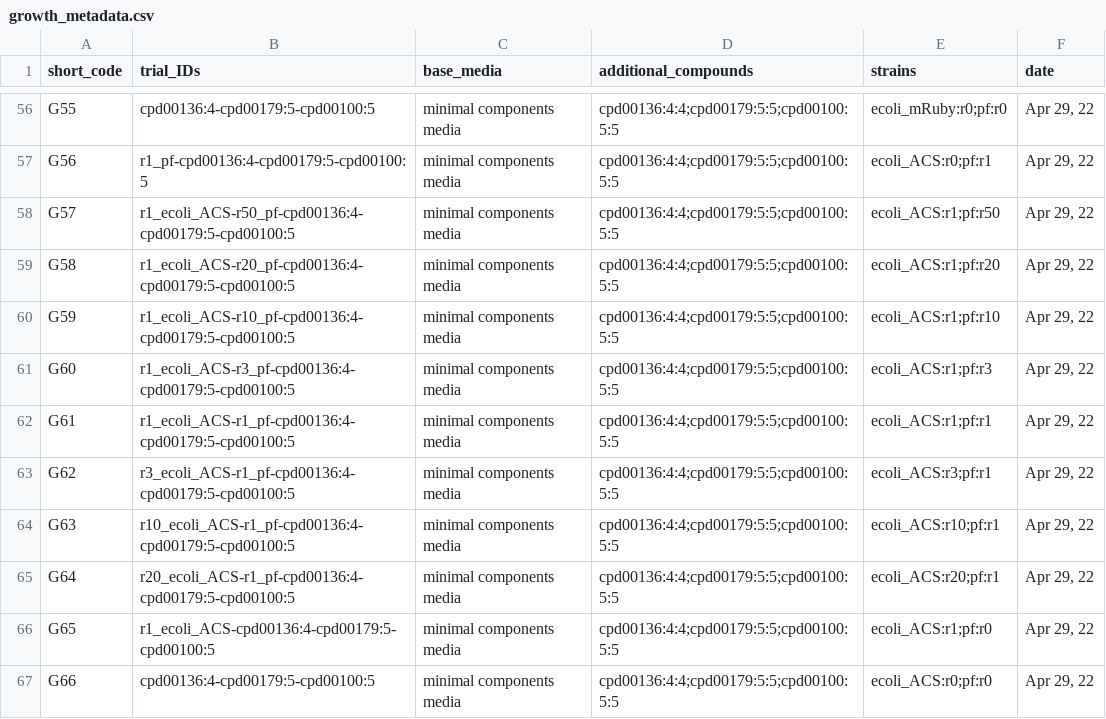
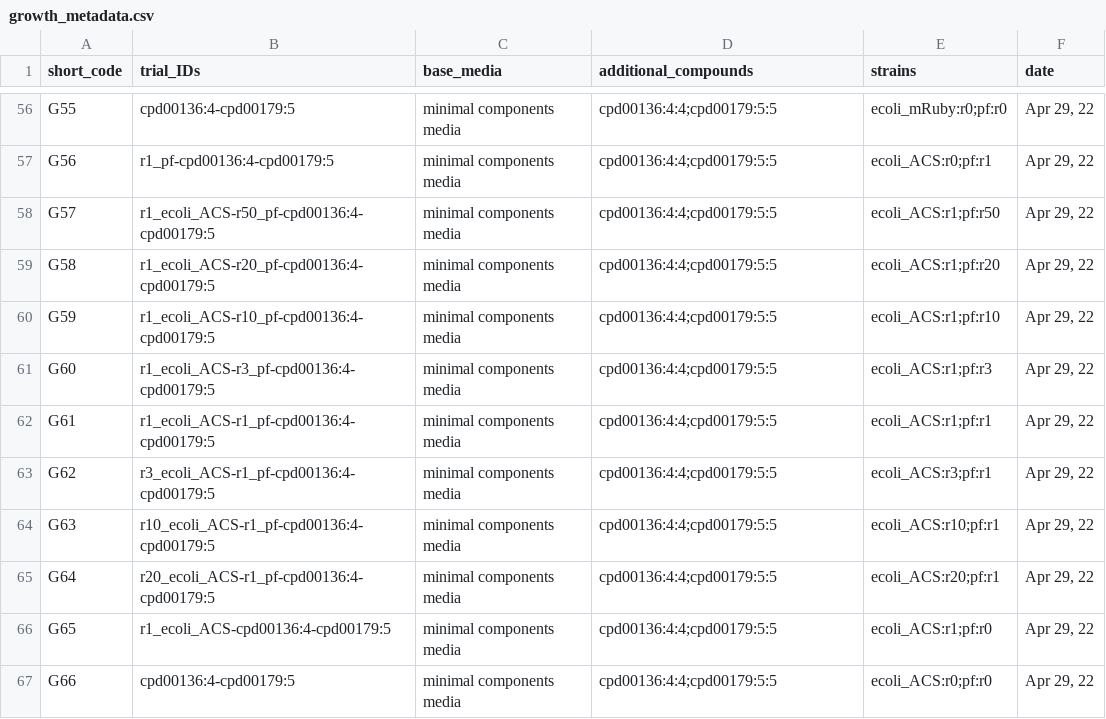
Before and after one commit to ModelSEED/ProjectNotebooks, a CSV file: CommunityModeling/CommPhitting/paper_figures/growth_metadata.csv, drawn as a sheet; only a part is shown, gaps mark what is left out; the diff covers the shown part only; the diff names each change by its address in the sheet, - before the commit and + after, or states it on an @@ line.

```diff
--- a/CommunityModeling/CommPhitting/paper_figures/growth_metadata.csv
+++ b/CommunityModeling/CommPhitting/paper_figures/growth_metadata.csv
-B56 (trial_IDs): cpd00136:4-cpd00179:5-cpd00100:5
+B56 (trial_IDs): cpd00136:4-cpd00179:5
-D56:D67 (additional_compounds): cpd00136:4:4;cpd00179:5:5;cpd00100:5:5
+D56:D67 (additional_compounds): cpd00136:4:4;cpd00179:5:5
-B57 (trial_IDs): r1_pf-cpd00136:4-cpd00179:5-cpd00100:5
+B57 (trial_IDs): r1_pf-cpd00136:4-cpd00179:5
-B58 (trial_IDs): r1_ecoli_ACS-r50_pf-cpd00136:4-cpd00179:5-cpd00100:5
+B58 (trial_IDs): r1_ecoli_ACS-r50_pf-cpd00136:4-cpd00179:5
-B59 (trial_IDs): r1_ecoli_ACS-r20_pf-cpd00136:4-cpd00179:5-cpd00100:5
+B59 (trial_IDs): r1_ecoli_ACS-r20_pf-cpd00136:4-cpd00179:5
-B60 (trial_IDs): r1_ecoli_ACS-r10_pf-cpd00136:4-cpd00179:5-cpd00100:5
+B60 (trial_IDs): r1_ecoli_ACS-r10_pf-cpd00136:4-cpd00179:5
-B61 (trial_IDs): r1_ecoli_ACS-r3_pf-cpd00136:4-cpd00179:5-cpd00100:5
+B61 (trial_IDs): r1_ecoli_ACS-r3_pf-cpd00136:4-cpd00179:5
-B62 (trial_IDs): r1_ecoli_ACS-r1_pf-cpd00136:4-cpd00179:5-cpd00100:5
+B62 (trial_IDs): r1_ecoli_ACS-r1_pf-cpd00136:4-cpd00179:5
-B63 (trial_IDs): r3_ecoli_ACS-r1_pf-cpd00136:4-cpd00179:5-cpd00100:5
+B63 (trial_IDs): r3_ecoli_ACS-r1_pf-cpd00136:4-cpd00179:5
-B64 (trial_IDs): r10_ecoli_ACS-r1_pf-cpd00136:4-cpd00179:5-cpd00100:5
+B64 (trial_IDs): r10_ecoli_ACS-r1_pf-cpd00136:4-cpd00179:5
-B65 (trial_IDs): r20_ecoli_ACS-r1_pf-cpd00136:4-cpd00179:5-cpd00100:5
+B65 (trial_IDs): r20_ecoli_ACS-r1_pf-cpd00136:4-cpd00179:5
-B66 (trial_IDs): r1_ecoli_ACS-cpd00136:4-cpd00179:5-cpd00100:5
+B66 (trial_IDs): r1_ecoli_ACS-cpd00136:4-cpd00179:5
-B67 (trial_IDs): cpd00136:4-cpd00179:5-cpd00100:5
+B67 (trial_IDs): cpd00136:4-cpd00179:5
```
Also changed, not shown: 108 edited cells elsewhere in this file, CommunityModeling/CommPhitting/fluxes.csv, CommunityModeling/CommPhitting/growth_spectra.csv, 17 other files.
